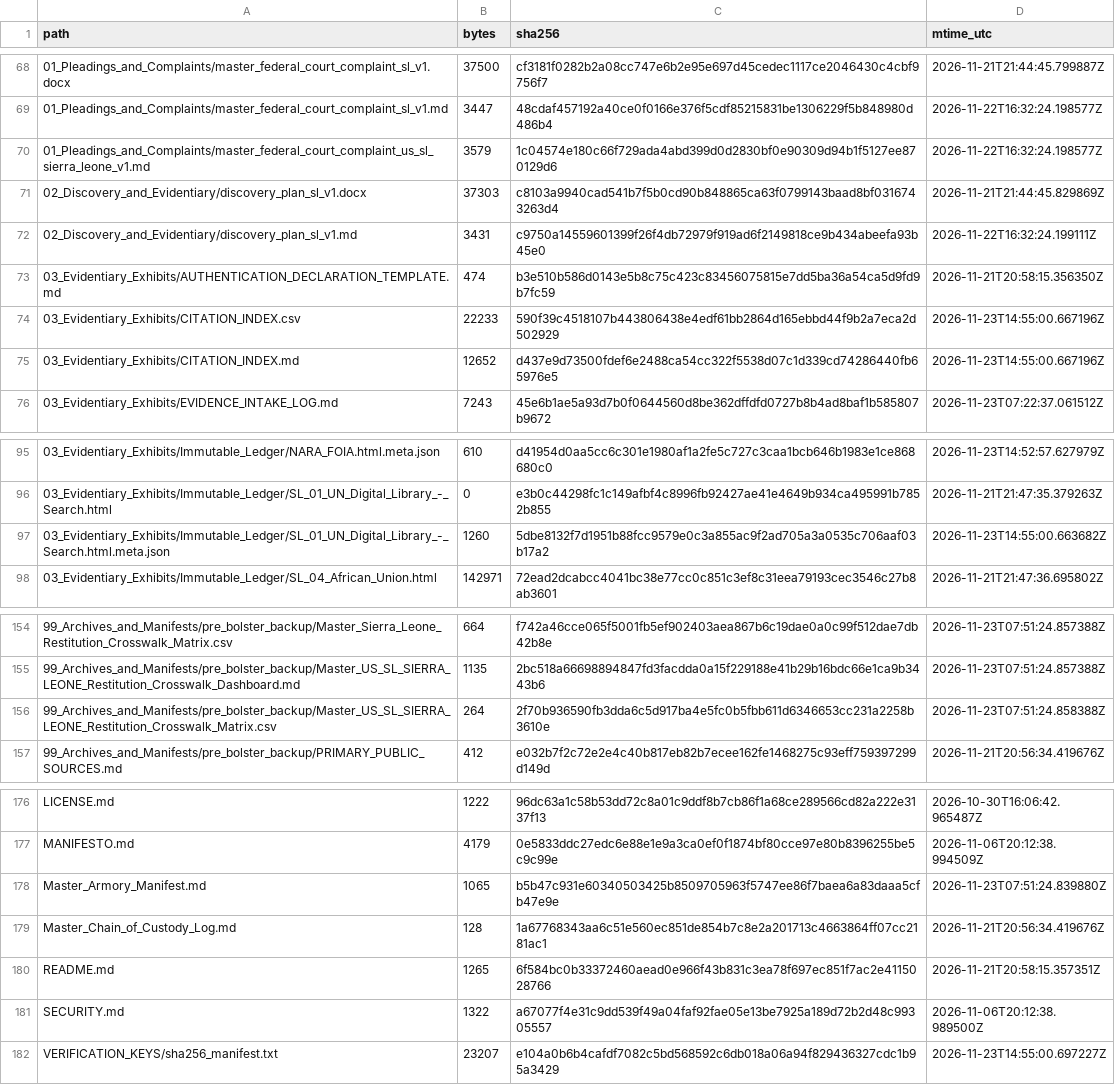
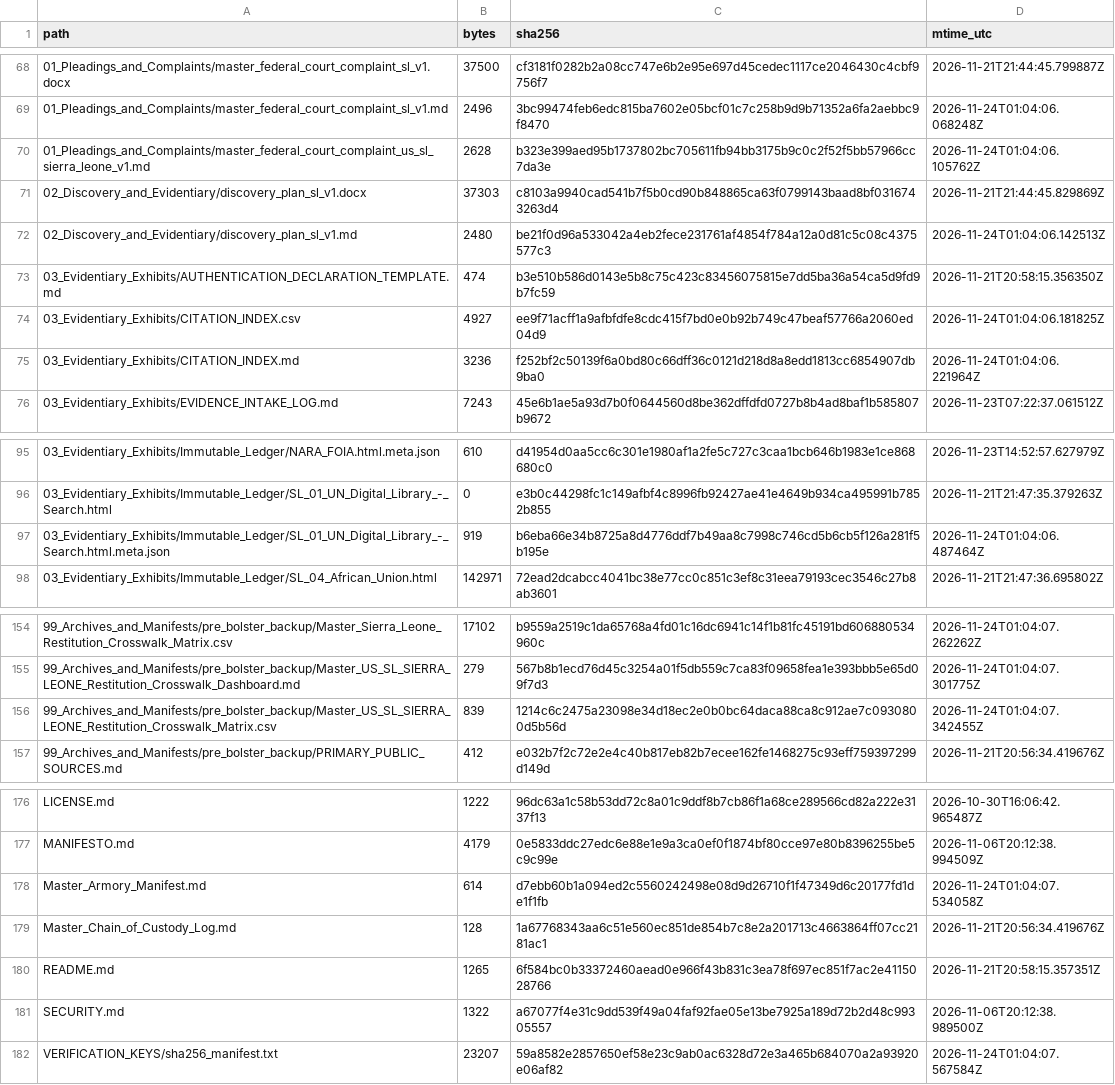
Before and after one commit to GlobalRestitutionAlliance/africa-us-sl-sierra-leone-master-litigation, a CSV file: 99_Archives_and_Manifests/MANIFEST_SHA256.csv, drawn as a sheet; only a part is shown, gaps mark what is left out; the diff covers the shown part only.

```diff
--- a/99_Archives_and_Manifests/MANIFEST_SHA256.csv
+++ b/99_Archives_and_Manifests/MANIFEST_SHA256.csv
@@ -68,9 +68,9 @@ path,bytes,sha256,mtime_utc
 01_Pleadings_and_Complaints/master_federal_court_complaint_sl_v1.docx,37500,cf3181f0282b2a08cc747e6b2e95e697d45cedec1117ce2046430c4cbf9756f7,2026-11-21T21:44:45.799887Z
-01_Pleadings_and_Complaints/master_federal_court_complaint_sl_v1.md,3447,48cdaf457192a40ce0f0166e376f5cdf85215831be1306229f5b848980d486b4,2026-11-22T16:32:24.198577Z
-01_Pleadings_and_Complaints/master_federal_court_complaint_us_sl_sierra_leone_v1.md,3579,1c04574e180c66f729ada4abd399d0d2830bf0e90309d94b1f5127ee870129d6,2026-11-22T16:32:24.198577Z
+01_Pleadings_and_Complaints/master_federal_court_complaint_sl_v1.md,2496,3bc99474feb6edc815ba7602e05bcf01c7c258b9d9b71352a6fa2aebbc9f8470,2026-11-24T01:04:06.068248Z
+01_Pleadings_and_Complaints/master_federal_court_complaint_us_sl_sierra_leone_v1.md,2628,b323e399aed95b1737802bc705611fb94bb3175b9c0c2f52f5bb57966cc7da3e,2026-11-24T01:04:06.105762Z
 02_Discovery_and_Evidentiary/discovery_plan_sl_v1.docx,37303,c8103a9940cad541b7f5b0cd90b848865ca63f0799143baad8bf0316743263d4,2026-11-21T21:44:45.829869Z
-02_Discovery_and_Evidentiary/discovery_plan_sl_v1.md,3431,c9750a14559601399f26f4db72979f919ad6f2149818ce9b434abeefa93b45e0,2026-11-22T16:32:24.199111Z
+02_Discovery_and_Evidentiary/discovery_plan_sl_v1.md,2480,be21f0d96a533042a4eb2fece231761af4854f784a12a0d81c5c08c4375577c3,2026-11-24T01:04:06.142513Z
 03_Evidentiary_Exhibits/AUTHENTICATION_DECLARATION_TEMPLATE.md,474,b3e510b586d0143e5b8c75c423c83456075815e7dd5ba36a54ca5d9fd9b7fc59,2026-11-21T20:58:15.356350Z
-03_Evidentiary_Exhibits/CITATION_INDEX.csv,22233,590f39c4518107b443806438e4edf61bb2864d165ebbd44f9b2a7eca2d502929,2026-11-23T14:55:00.667196Z
-03_Evidentiary_Exhibits/CITATION_INDEX.md,12652,d437e9d73500fdef6e2488ca54cc322f5538d07c1d339cd74286440fb65976e5,2026-11-23T14:55:00.667196Z
+03_Evidentiary_Exhibits/CITATION_INDEX.csv,4927,ee9f71acff1a9afbfdfe8cdc415f7bd0e0b92b749c47beaf57766a2060ed04d9,2026-11-24T01:04:06.181825Z
+03_Evidentiary_Exhibits/CITATION_INDEX.md,3236,f252bf2c50139f6a0bd80c66dff36c0121d218d8a8edd1813cc6854907db9ba0,2026-11-24T01:04:06.221964Z
 03_Evidentiary_Exhibits/EVIDENCE_INTAKE_LOG.md,7243,45e6b1ae5a93d7b0f0644560d8be362dffdfd0727b8b4ad8baf1b585807b9672,2026-11-23T07:22:37.061512Z
@@ -96,3 +96,3 @@ path,bytes,sha256,mtime_utc
 03_Evidentiary_Exhibits/Immutable_Ledger/SL_01_UN_Digital_Library_-_Search.html,0,e3b0c44298fc1c149afbf4c8996fb92427ae41e4649b934ca495991b7852b855,2026-11-21T21:47:35.379263Z
-03_Evidentiary_Exhibits/Immutable_Ledger/SL_01_UN_Digital_Library_-_Search.html.meta.json,1260,5dbe8132f7d1951b88fcc9579e0c3a855ac9f2ad705a3a0535c706aaf03b17a2,2026-11-23T14:55:00.663682Z
+03_Evidentiary_Exhibits/Immutable_Ledger/SL_01_UN_Digital_Library_-_Search.html.meta.json,919,b6eba66e34b8725a8d4776ddf7b49aa8c7998c746cd5b6cb5f126a281f5b195e,2026-11-24T01:04:06.487464Z
 03_Evidentiary_Exhibits/Immutable_Ledger/SL_04_African_Union.html,142971,72ead2dcabcc4041bc38e77cc0c851c3ef8c31eea79193cec3546c27b8ab3601,2026-11-21T21:47:36.695802Z
@@ -154,4 +154,4 @@ path,bytes,sha256,mtime_utc
-99_Archives_and_Manifests/pre_bolster_backup/Master_Sierra_Leone_Restitution_Crosswalk_Matrix.csv,664,f742a46cce065f5001fb5ef902403aea867b6c19dae0a0c99f512dae7db42b8e,2026-11-23T07:51:24.857388Z
-99_Archives_and_Manifests/pre_bolster_backup/Master_US_SL_SIERRA_LEONE_Restitution_Crosswalk_Dashboard.md,1135,2bc518a66698894847fd3facdda0a15f229188e41b29b16bdc66e1ca9b3443b6,2026-11-23T07:51:24.857388Z
-99_Archives_and_Manifests/pre_bolster_backup/Master_US_SL_SIERRA_LEONE_Restitution_Crosswalk_Matrix.csv,264,2f70b936590fb3dda6c5d917ba4e5fc0b5fbb611d6346653cc231a2258b3610e,2026-11-23T07:51:24.858388Z
+99_Archives_and_Manifests/pre_bolster_backup/Master_Sierra_Leone_Restitution_Crosswalk_Matrix.csv,17102,b9559a2519c1da65768a4fd01c16dc6941c14f1b81fc45191bd606880534960c,2026-11-24T01:04:07.262262Z
+99_Archives_and_Manifests/pre_bolster_backup/Master_US_SL_SIERRA_LEONE_Restitution_Crosswalk_Dashboard.md,279,567b8b1ecd76d45c3254a01f5db559c7ca83f09658fea1e393bbb5e65d09f7d3,2026-11-24T01:04:07.301775Z
+99_Archives_and_Manifests/pre_bolster_backup/Master_US_SL_SIERRA_LEONE_Restitution_Crosswalk_Matrix.csv,839,1214c6c2475a23098e34d18ec2e0b0bc64daca88ca8c912ae7c0930800d5b56d,2026-11-24T01:04:07.342455Z
 99_Archives_and_Manifests/pre_bolster_backup/PRIMARY_PUBLIC_SOURCES.md,412,e032b7f2c72e2e4c40b817eb82b7ecee162fe1468275c93eff759397299d149d,2026-11-21T20:56:34.419676Z
@@ -177,3 +177,3 @@ LICENSE.md,1222,96dc63a1c58b53dd72c8a01c9ddf8b7cb86f1a68ce289566cd82a222e3137f13
 MANIFESTO.md,4179,0e5833ddc27edc6e88e1e9a3ca0ef0f1874bf80cce97e80b8396255be5c9c99e,2026-11-06T20:12:38.994509Z
-Master_Armory_Manifest.md,1065,b5b47c931e60340503425b8509705963f5747ee86f7baea6a83daaa5cfb47e9e,2026-11-23T07:51:24.839880Z
+Master_Armory_Manifest.md,614,d7ebb60b1a094ed2c5560242498e08d9d26710f1f47349d6c20177fd1de1f1fb,2026-11-24T01:04:07.534058Z
 Master_Chain_of_Custody_Log.md,128,1a67768343aa6c51e560ec851de854b7c8e2a201713c4663864ff07cc2181ac1,2026-11-21T20:56:34.419676Z
@@ -181,2 +181,2 @@ README.md,1265,6f584bc0b33372460aead0e966f43b831c3ea78f697ec851f7ac2e4115028766,
 SECURITY.md,1322,a67077f4e31c9dd539f49a04faf92fae05e13be7925a189d72b2d48c99305557,2026-11-06T20:12:38.989500Z
-VERIFICATION_KEYS/sha256_manifest.txt,23207,e104a0b6b4cafdf7082c5bd568592c6db018a06a94f829436327cdc1b95a3429,2026-11-23T14:55:00.697227Z
+VERIFICATION_KEYS/sha256_manifest.txt,23207,59a8582e2857650ef58e23c9ab0ac6328d72e3a465b684070a2a93920e06af82,2026-11-24T01:04:07.567584Z
```
Also changed, not shown: 64 edited cells elsewhere in this file, 00_Master_Knowledge_Base/Master_US_SL_SIERRA_LEONE_Restitution_Crosswalk_Matrix.csv, 99_Archives_and_Manifests/pre_bolster_backup/Master_US_SL_SIERRA_LEONE_Restitution_Crosswalk_Matrix.csv, 30 other files.
